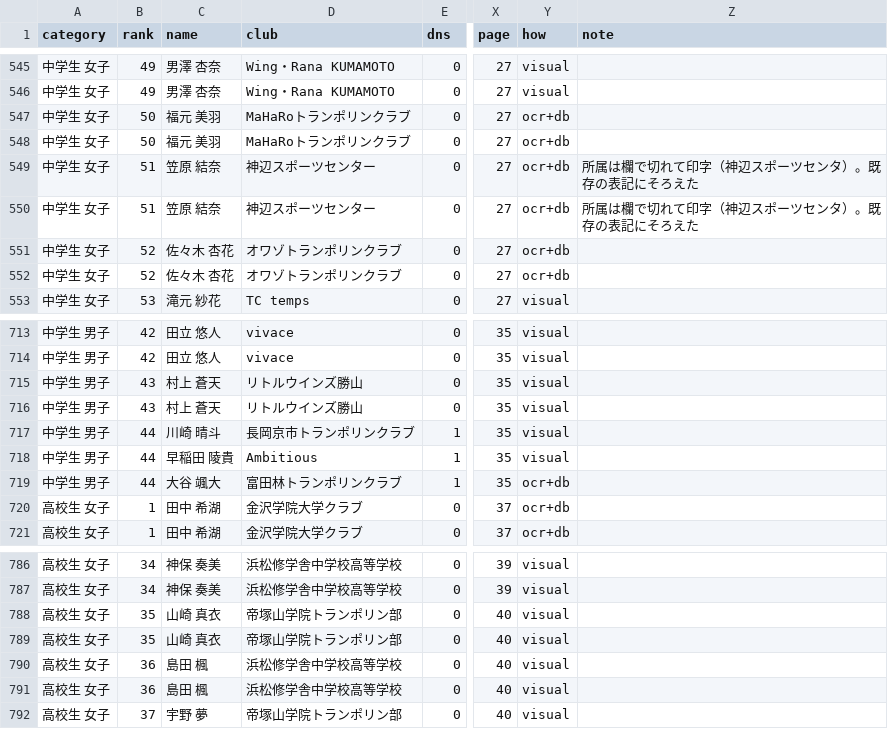
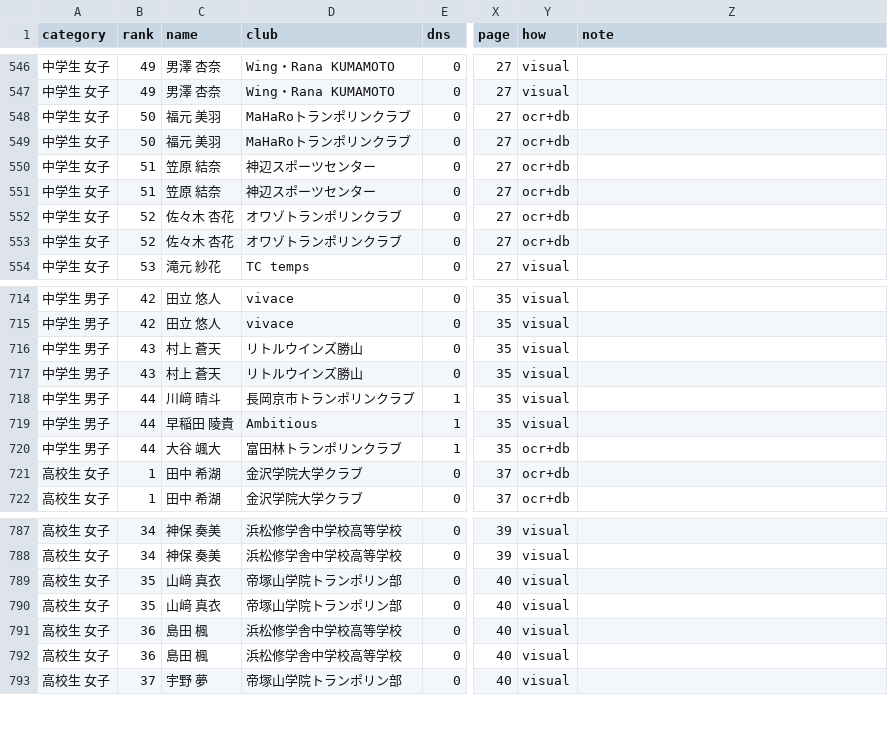
Before and after one commit to VanWhist/trampo-results, a CSV file: etl/nishinihon_51q_transcription.csv, drawn as a sheet; only a part is shown, gaps mark what is left out; addresses are those after the commit; the diff covers the shown part only; the diff names each change by its address in the sheet, - before the commit and + after, or states it on an @@ line.

```diff
--- a/etl/nishinihon_51q_transcription.csv
+++ b/etl/nishinihon_51q_transcription.csv
-Z550:Z551 (note): 所属は欄で切れて印字（神辺スポーツセンタ）。既存の表記にそろえた
+Z550:Z551 (note): (empty)
-C718 (name): 川崎 晴斗
+C718 (name): 川﨑 晴斗
-C789:C790 (name): 山崎 真衣
+C789:C790 (name): 山﨑 真衣
```
Also changed, not shown: 1 added row and 12 edited cells elsewhere in this file, tools/transcribe_nishi51q/visual_clubs.tsv, tools/transcribe_nishi51q/visual_names.tsv, 6 other files.
